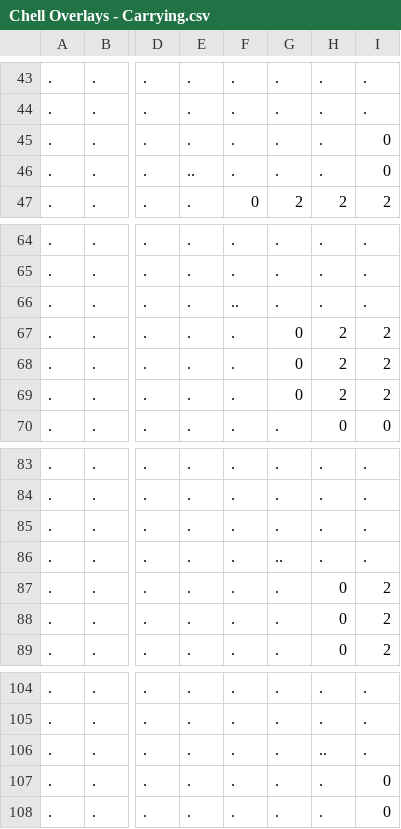
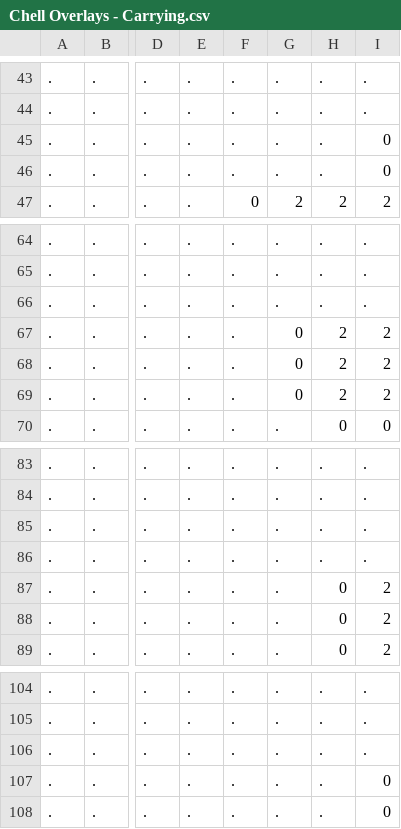
Before and after one commit to appmancer/porthole, a CSV file: sprites/Chell Overlays - Carrying.csv, drawn as a sheet; only a part is shown, gaps mark what is left out; the diff names each change by its address in the sheet, - before the commit and + after, or states it on an @@ line.

```diff
--- a/sprites/Chell Overlays - Carrying.csv
+++ b/sprites/Chell Overlays - Carrying.csv
-E46: ..
+E46: .
-F66: ..
+F66: .
-G86: ..
+G86: .
-H106: ..
+H106: .
```
Also changed, not shown: sprites/Chell Run Right - Frame 2.csv, sprites/Chell Run Right - Frame 3.csv, 12 other files.
